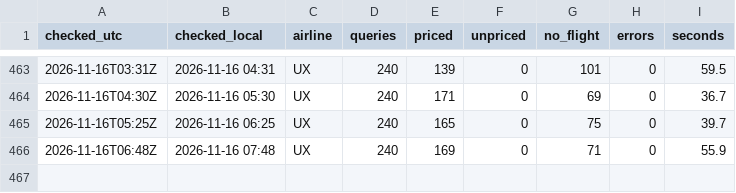
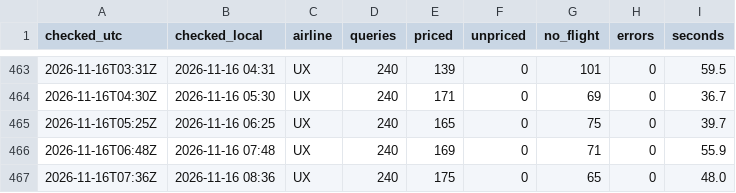
Before and after one commit to epons96/flight-price-tracker, a CSV file: data/runs.csv, drawn as a sheet; only a part is shown, gaps mark what is left out.

```diff
--- a/data/runs.csv
+++ b/data/runs.csv
@@ -466 +466,2 @@ checked_utc,checked_local,airline,queries,priced,unpriced,no_flight,errors,secon
 2026-11-16T06:48Z,2026-11-16 07:48,UX,240,169,0,71,0,55.9
+2026-11-16T07:36Z,2026-11-16 08:36,UX,240,175,0,65,0,48.0
```
Also changed, not shown: 1 other file.
